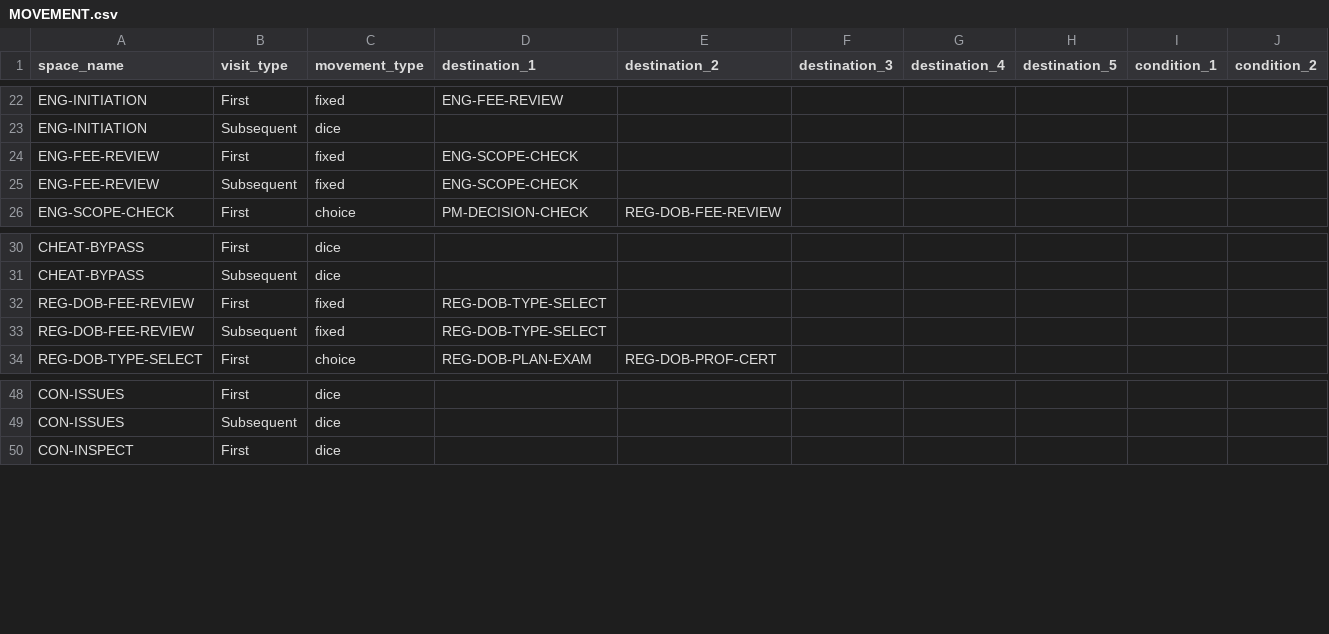
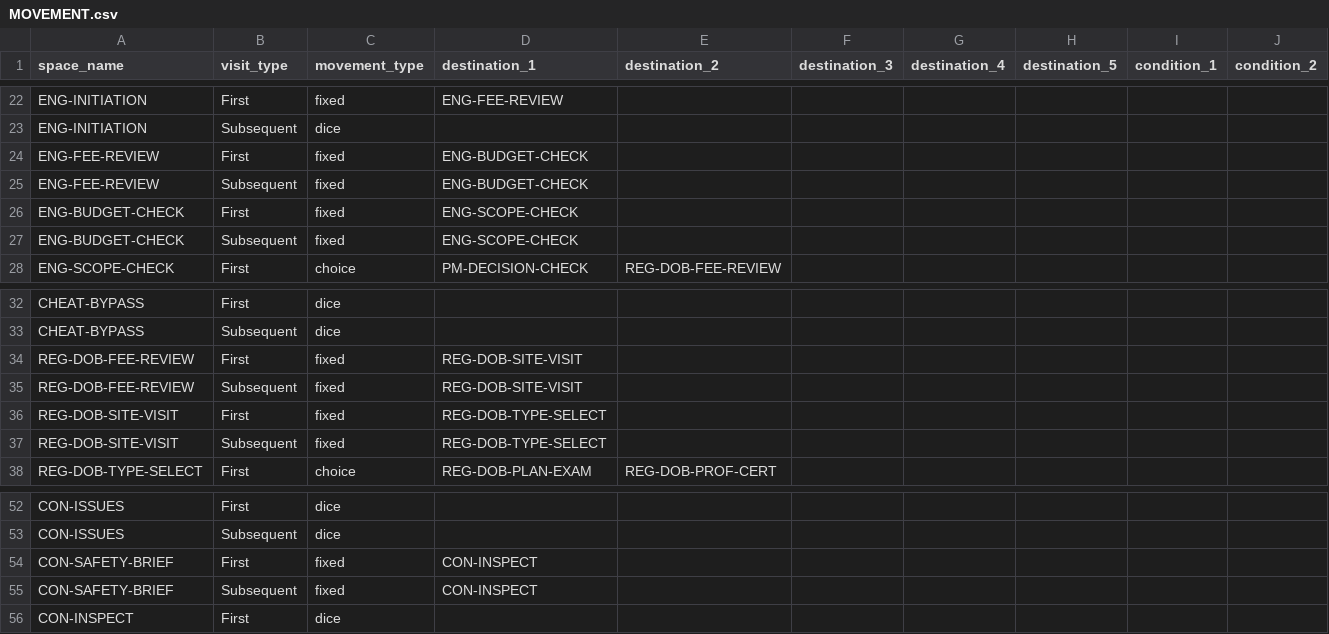
Before and after one commit to tomaszsb/Game_alpha, a CSV file: public/data/CLEAN_FILES/MOVEMENT.csv, drawn as a sheet; only a part is shown, gaps mark what is left out; addresses are those after the commit; rows hold the shown columns only; the diff names each change by its address in the sheet, - before the commit and + after, or states it on an @@ line.

```diff
--- a/public/data/CLEAN_FILES/MOVEMENT.csv
+++ b/public/data/CLEAN_FILES/MOVEMENT.csv
-D24:D25 (destination_1): ENG-SCOPE-CHECK
+D24:D25 (destination_1): ENG-BUDGET-CHECK
+row 26: ENG-BUDGET-CHECK | First | fixed | ENG-SCOPE-CHECK
+row 27: ENG-BUDGET-CHECK | Subsequent | fixed | ENG-SCOPE-CHECK
-D34:D35 (destination_1): REG-DOB-TYPE-SELECT
+D34:D35 (destination_1): REG-DOB-SITE-VISIT
+row 36: REG-DOB-SITE-VISIT | First | fixed | REG-DOB-TYPE-SELECT
+row 37: REG-DOB-SITE-VISIT | Subsequent | fixed | REG-DOB-TYPE-SELECT
+row 54: CON-SAFETY-BRIEF | First | fixed | CON-INSPECT
+row 55: CON-SAFETY-BRIEF | Subsequent | fixed | CON-INSPECT
```
Also changed, not shown: public/data/CLEAN_FILES/GAME_CONFIG.csv, public/data/CLEAN_FILES/SPACE_CONTENT.csv, 12 other files.
